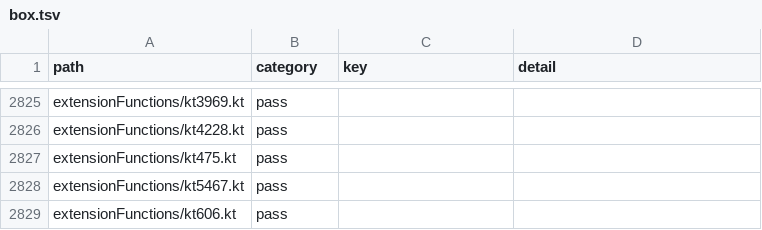
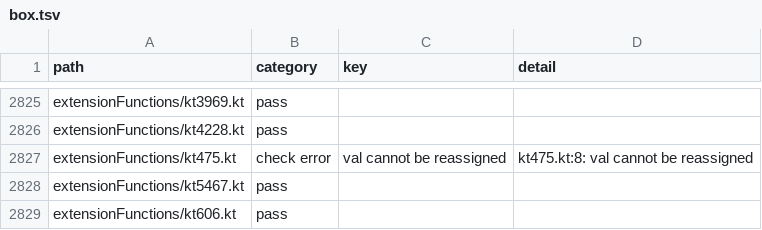
Before and after one commit to barteo/kotlin-compiler-go, a TSV file: bench/results/box.tsv, drawn as a sheet; only a part is shown, gaps mark what is left out.

```diff
--- a/bench/results/box.tsv
+++ b/bench/results/box.tsv
@@ -2826,3 +2826,3 @@ extensionFunctions/kt3969.kt	pass
 extensionFunctions/kt4228.kt	pass		
-extensionFunctions/kt475.kt	pass		
+extensionFunctions/kt475.kt	check error	val cannot be reassigned	kt475.kt:8: val cannot be reassigned
 extensionFunctions/kt5467.kt	pass		
```
Also changed, not shown: bench/results/diagnostics-missed.tsv, bench/results/diagnostics.tsv, 4 other files.
